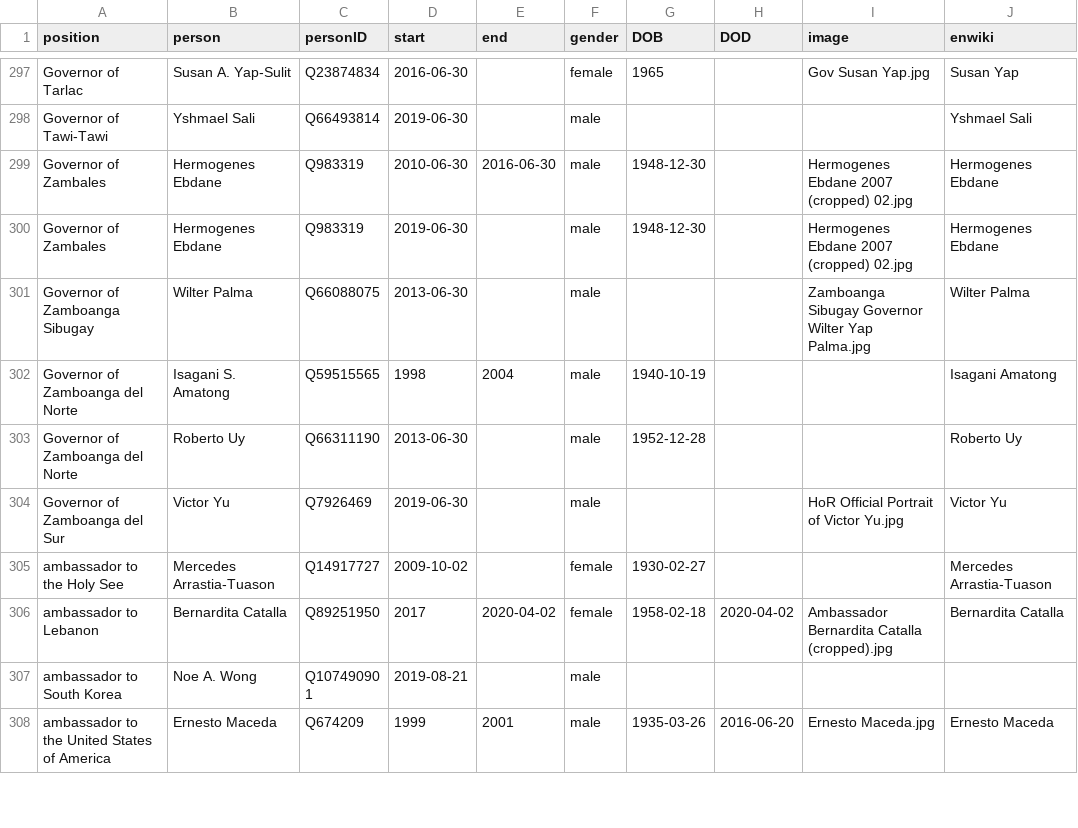
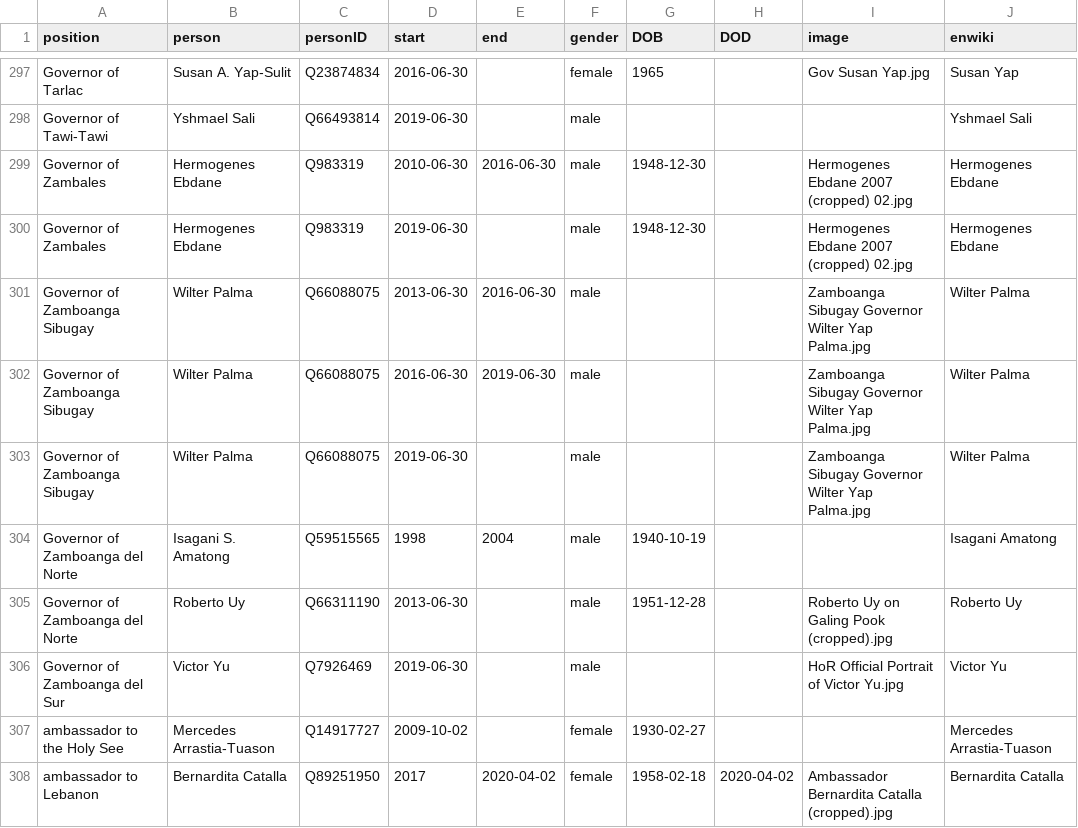
Before and after one commit to every-politician-scrapers/philippines-ministers, a CSV file: html/holders21.csv, drawn as a sheet; only a part is shown, gaps mark what is left out; the shorter side is filled out with more unchanged rows.

```diff
--- a/html/holders21.csv
+++ b/html/holders21.csv
@@ -300,5 +300,7 @@ Governor of Zambales,Hermogenes Ebdane,Q983319,2010-06-30,2016-06-30,male,1948-1
 Governor of Zambales,Hermogenes Ebdane,Q983319,2019-06-30,,male,1948-12-30,,Hermogenes Ebdane 2007 (cropped) 02.jpg,Hermogenes Ebdane
-Governor of Zamboanga Sibugay,Wilter Palma,Q66088075,2013-06-30,,male,,,Zamboanga Sibugay Governor Wilter Yap Palma.jpg,Wilter Palma
+Governor of Zamboanga Sibugay,Wilter Palma,Q66088075,2013-06-30,2016-06-30,male,,,Zamboanga Sibugay Governor Wilter Yap Palma.jpg,Wilter Palma
+Governor of Zamboanga Sibugay,Wilter Palma,Q66088075,2016-06-30,2019-06-30,male,,,Zamboanga Sibugay Governor Wilter Yap Palma.jpg,Wilter Palma
+Governor of Zamboanga Sibugay,Wilter Palma,Q66088075,2019-06-30,,male,,,Zamboanga Sibugay Governor Wilter Yap Palma.jpg,Wilter Palma
 Governor of Zamboanga del Norte,Isagani S. Amatong,Q59515565,1998,2004,male,1940-10-19,,,Isagani Amatong
-Governor of Zamboanga del Norte,Roberto Uy,Q66311190,2013-06-30,,male,1952-12-28,,,Roberto Uy
+Governor of Zamboanga del Norte,Roberto Uy,Q66311190,2013-06-30,,male,1951-12-28,,Roberto Uy on Galing Pook (cropped).jpg,Roberto Uy
 Governor of Zamboanga del Sur,Victor Yu,Q7926469,2019-06-30,,male,,,HoR Official Portrait of Victor Yu.jpg,Victor Yu
```
Also changed, not shown: html/family.csv, html/legislators.csv.
